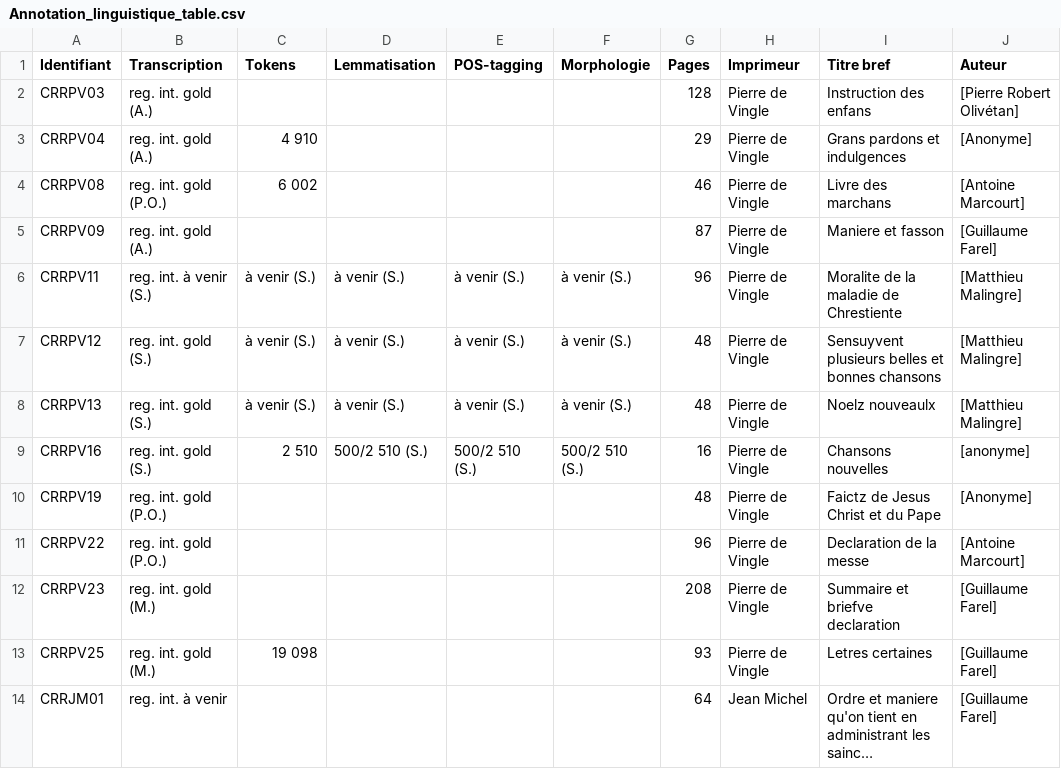
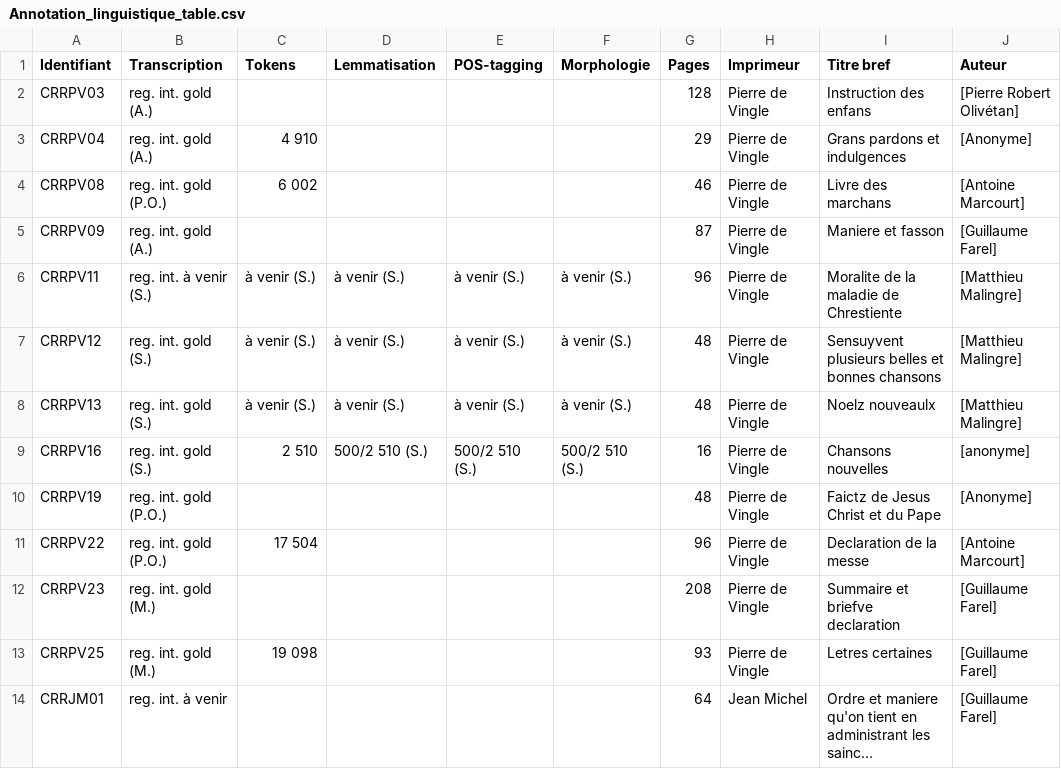
Before and after one commit to SETAFDH/Annotation-linguistique-SETAF, a CSV file: Annotation_linguistique_table.csv, drawn as a sheet; only a part is shown; long unchanged cells end in …; the diff names each change by its address in the sheet, - before the commit and + after, or states it on an @@ line.

Commit message:
Update Annotation_linguistique_table.csv

```diff
--- a/Annotation_linguistique_table.csv
+++ b/Annotation_linguistique_table.csv
-C11 (Tokens): (empty)
+C11 (Tokens): 17 504
```
